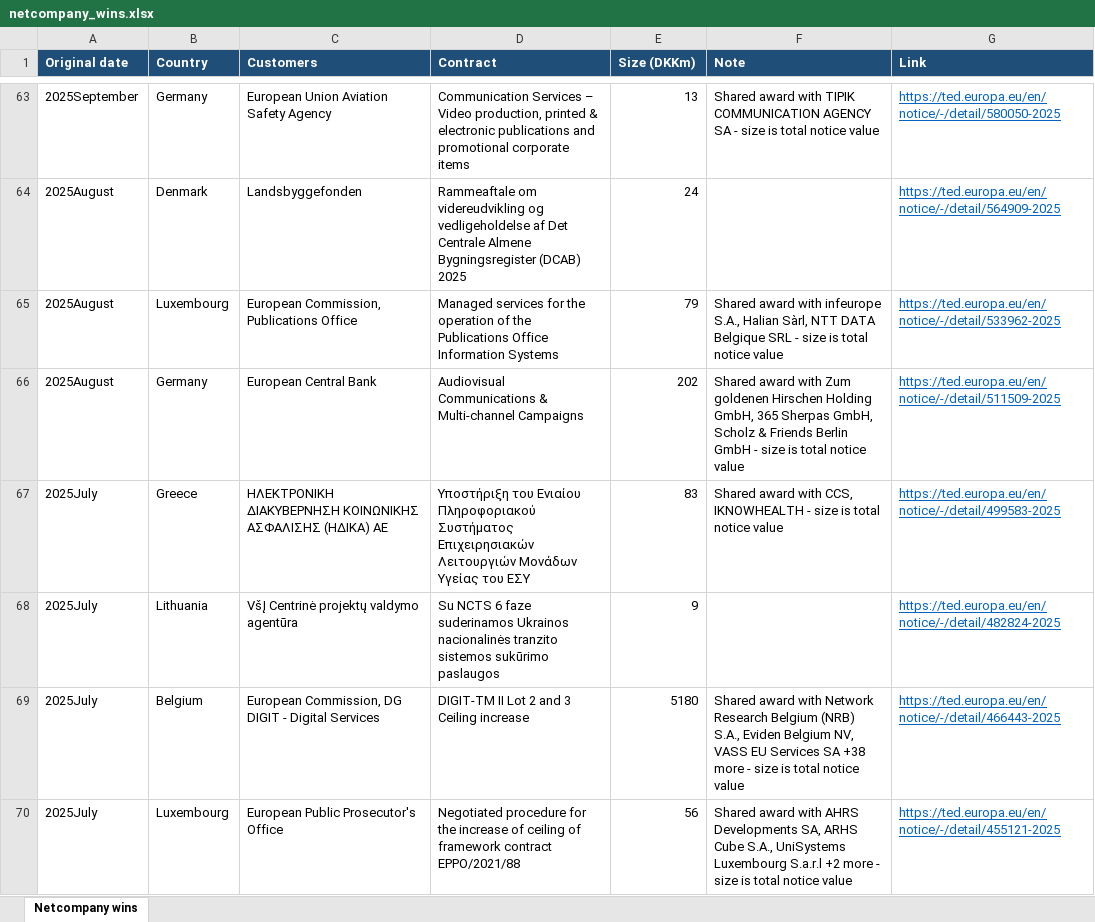
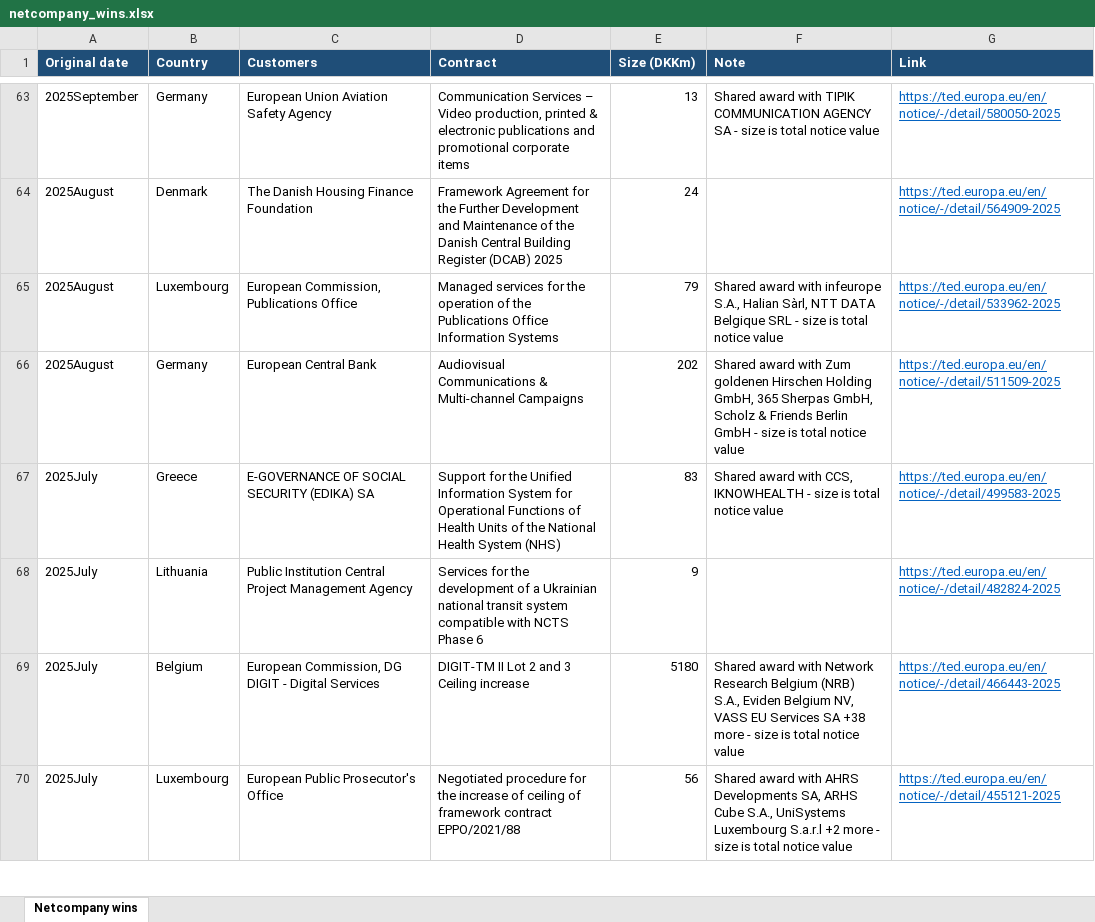
Before and after one commit to christianbork/netcompany-monitor, an Excel workbook: data/netcompany_wins.xlsx, sheet Netcompany wins, drawn as a sheet; only a part is shown, gaps mark what is left out; values as stored, in another font and other column widths than the file's, no borders; the diff covers the shown part only; the diff names each change by its address in the sheet, - before the commit and + after, or states it on an @@ line.

```diff
--- a/data/netcompany_wins.xlsx (sheet Netcompany wins)
+++ b/data/netcompany_wins.xlsx (sheet Netcompany wins)
-C64 (Customers): Landsbyggefonden
+C64 (Customers): The Danish Housing Finance Foundation
-D64 (Contract): Rammeaftale om videreudvikling og vedligeholdelse af Det Centrale Almene Bygningsregister (DCAB) 2025
+D64 (Contract): Framework Agreement for the Further Development and Maintenance of the Danish Central Building Register (DCAB) 2025
-C67 (Customers): ΗΛΕΚΤΡΟΝΙΚΗ ΔΙΑΚΥΒΕΡΝΗΣΗ ΚΟΙΝΩΝΙΚΗΣ ΑΣΦΑΛΙΣΗΣ (ΗΔΙΚΑ) ΑΕ
+C67 (Customers): E-GOVERNANCE OF SOCIAL SECURITY (EDIKA) SA
-D67 (Contract): Υποστήριξη του Ενιαίου Πληροφοριακού Συστήματος Επιχειρησιακών Λειτουργιών Μονάδων Υγείας του ΕΣΥ
+D67 (Contract): Support for the Unified Information System for Operational Functions of Health Units of the National Health System (NHS)
-C68 (Customers): VšĮ Centrinė projektų valdymo agentūra
+C68 (Customers): Public Institution Central Project Management Agency
-D68 (Contract): Su NCTS 6 faze suderinamos Ukrainos nacionalinės tranzito sistemos sukūrimo paslaugos
+D68 (Contract): Services for the development of a Ukrainian national transit system compatible with NCTS Phase 6
```
Also changed, not shown: 172 edited cells elsewhere in this sheet, 1 other file.
